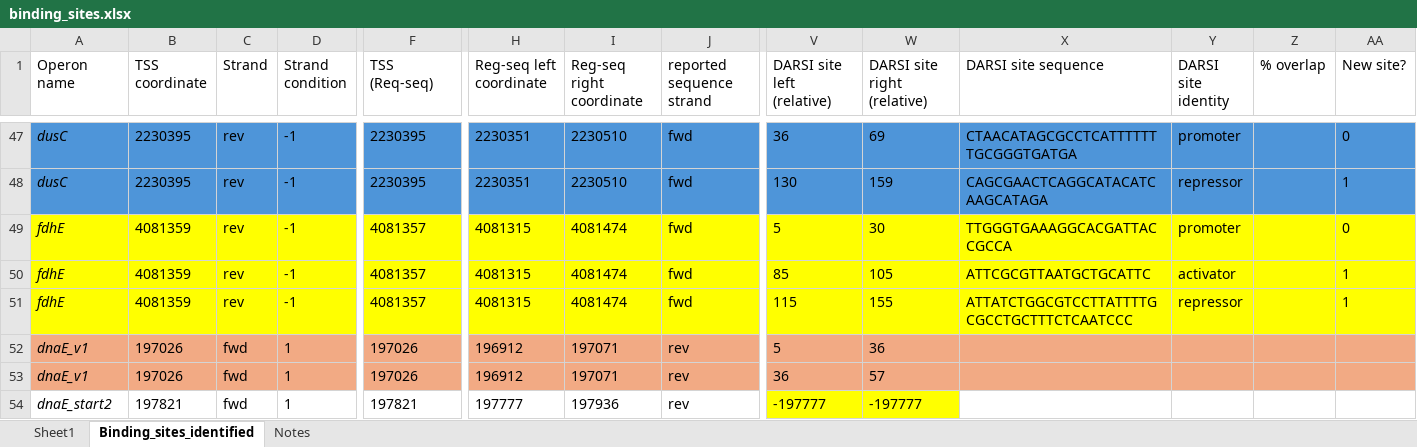
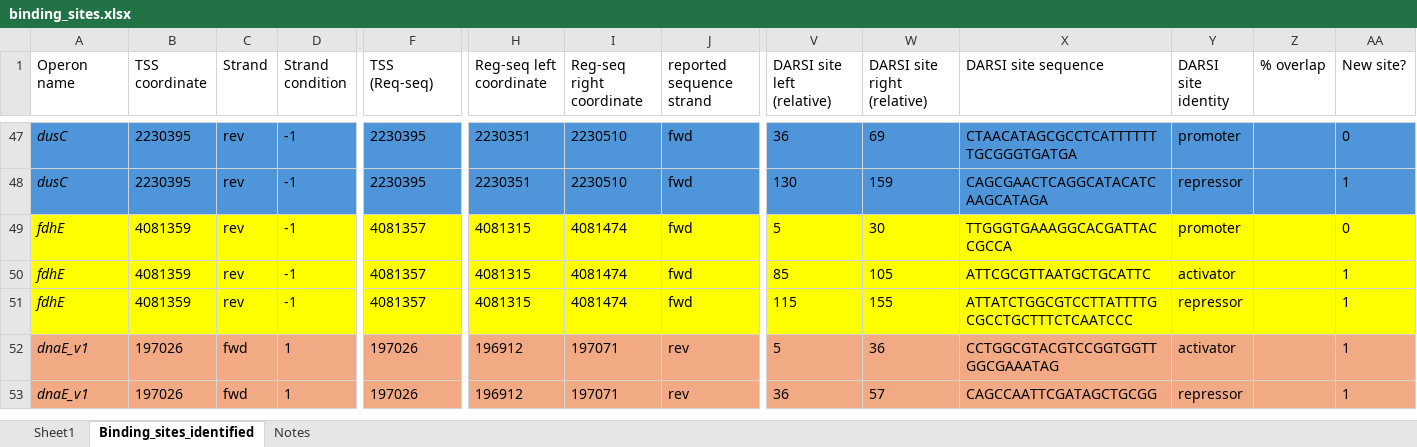
Before and after one commit to armankarshenas/DARSI, an Excel workbook: data/binding_sites.xlsx, sheet Binding_sites_identified, drawn as a sheet; only a part is shown, gaps mark what is left out; values as stored, in another font and other column widths than the file's, no borders; removed rows and columns are numbered as before the commit, all else as after; rows hold the shown columns only; the diff covers the shown part only; the diff names each change by its address in the sheet, - before the commit and + after, or states it on an @@ line.

```diff
--- a/data/binding_sites.xlsx (sheet Binding_sites_identified)
+++ b/data/binding_sites.xlsx (sheet Binding_sites_identified)
-X52 (DARSI site sequence): (empty)
+X52 (DARSI site sequence): CCTGGCGTACGTCCGGTGGTTGGCGAAATAG
-Y52 (DARSI site identity): (empty)
+Y52 (DARSI site identity): activator
-AA52:AA53 (New site?): (empty)
+AA52:AA53 (New site?): 1
-X53 (DARSI site sequence): (empty)
+X53 (DARSI site sequence): CAGCCAATTCGATAGCTGCGG
-Y53 (DARSI site identity): (empty)
+Y53 (DARSI site identity): repressor
-row 54: dnaE_start2 | 197821 | fwd | 1 | 197821 | 197777 | 197936 | rev | -197777 | -197777
```
Also changed, not shown: 1 added row, 25 edited cells and cell formats elsewhere in this sheet, 8 other files.
